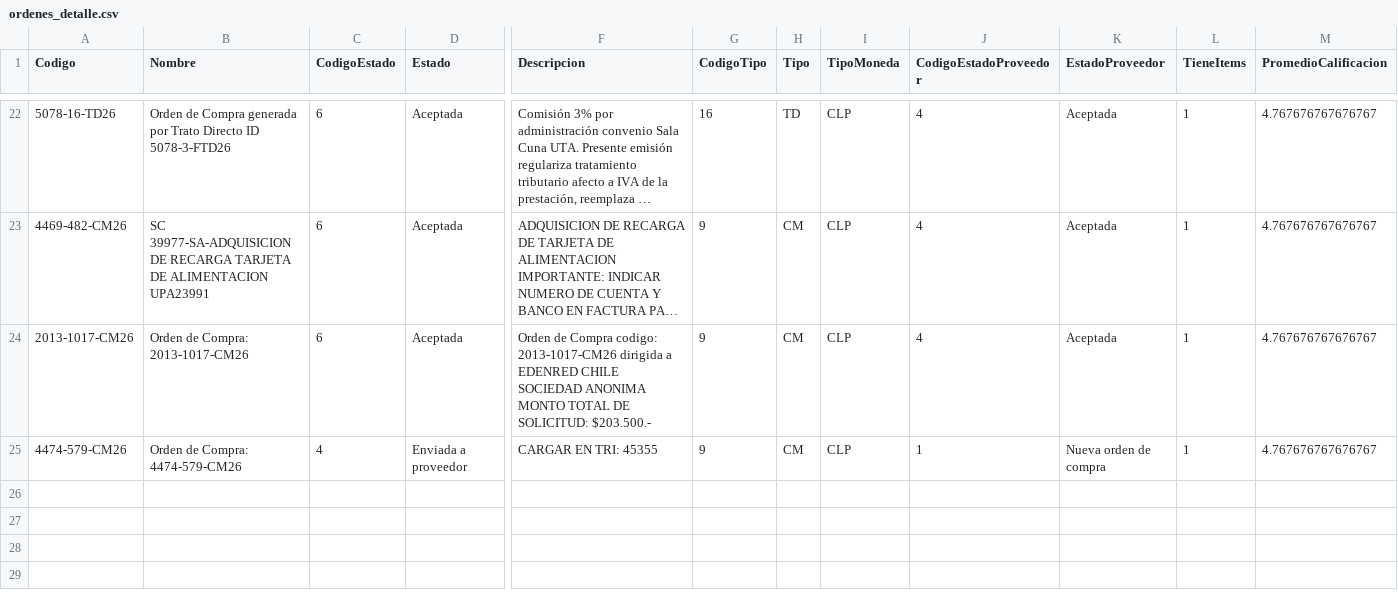
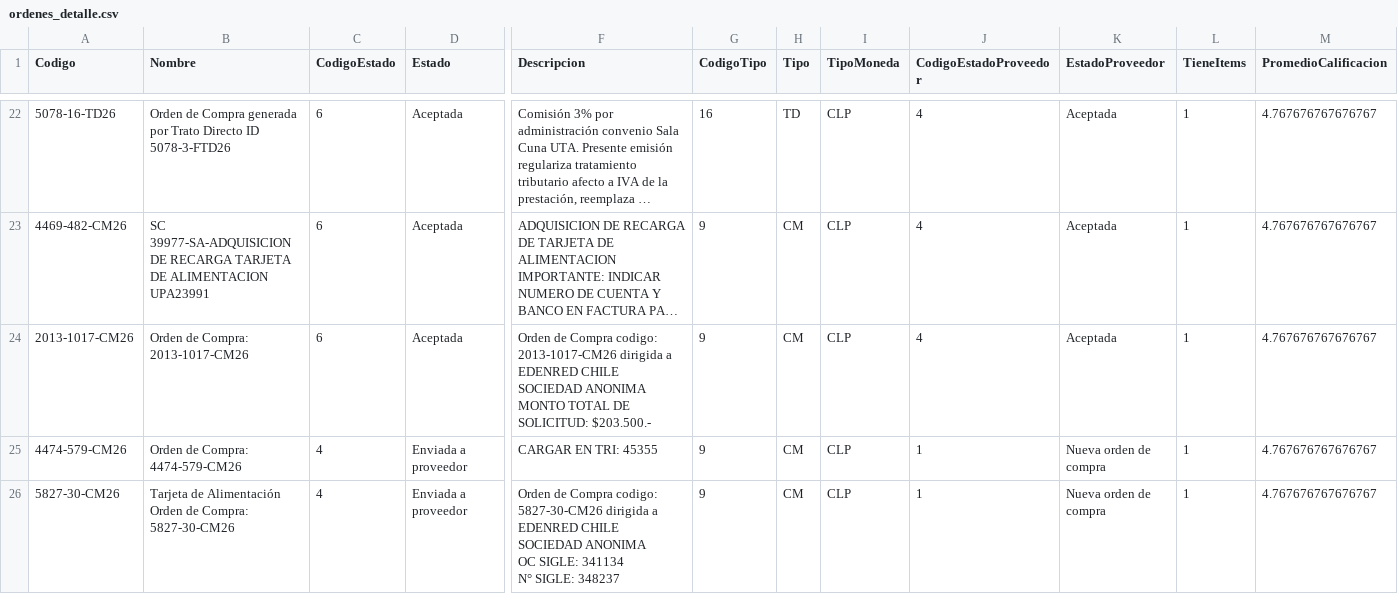
Before and after one commit to hurtadodaniel/mp, a CSV file: data/ordenes_detalle.csv, drawn as a sheet; only a part is shown, gaps mark what is left out; long unchanged cells end in …; rows hold the shown columns only; ↵ is a line break in a cell; the diff covers the shown part only; the diff names each change by its address in the sheet, - before the commit and + after, or states it on an @@ line.

```diff
--- a/data/ordenes_detalle.csv
+++ b/data/ordenes_detalle.csv
+row 26: 5827-30-CM26 | Tarjeta de Alimentación Orden de Compra: 5827-30-CM26 | 4 | Enviada a proveedor | Orden de Compra codigo: 5827-30-CM26 dirigida a EDENRED CHILE SOCIEDAD ANONIMA ↵ OC SIGLE: 341134 ↵ N° SIGLE: 348237 | 9 | CM | CLP | 1 | Nueva orden de compra | 1 | 4.767676767676767
```
Also changed, not shown: 2 added rows elsewhere in this file, 2 other files.
